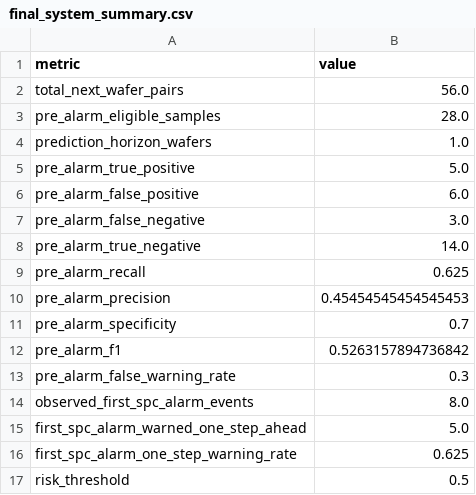
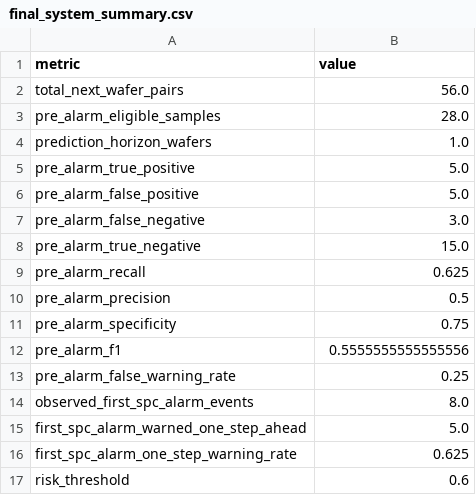
Before and after one commit to seoyuri0921-hub/core-ai-spc-dashboard, a CSV file: core-ai-spc-dashboard/results/tables/final_system_summary.csv, drawn as a sheet.

```diff
--- a/core-ai-spc-dashboard/results/tables/final_system_summary.csv
+++ b/core-ai-spc-dashboard/results/tables/final_system_summary.csv
@@ -5,10 +5,10 @@ prediction_horizon_wafers,1.0
 pre_alarm_true_positive,5.0
-pre_alarm_false_positive,6.0
+pre_alarm_false_positive,5.0
 pre_alarm_false_negative,3.0
-pre_alarm_true_negative,14.0
+pre_alarm_true_negative,15.0
 pre_alarm_recall,0.625
-pre_alarm_precision,0.45454545454545453
-pre_alarm_specificity,0.7
-pre_alarm_f1,0.5263157894736842
-pre_alarm_false_warning_rate,0.3
+pre_alarm_precision,0.5
+pre_alarm_specificity,0.75
+pre_alarm_f1,0.5555555555555556
+pre_alarm_false_warning_rate,0.25
 observed_first_spc_alarm_events,8.0
@@ -16,2 +16,2 @@ first_spc_alarm_warned_one_step_ahead,5.0
 first_spc_alarm_one_step_warning_rate,0.625
-risk_threshold,0.5
+risk_threshold,0.6
```
Also changed, not shown: core-ai-spc-dashboard/results/tables/final_ai_spc_system.csv, core-ai-spc-dashboard/results/tables/final_evaluation_metrics.csv, 3 other files.
